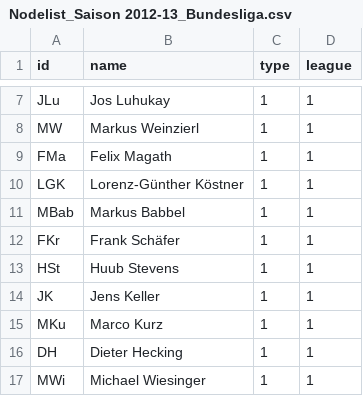
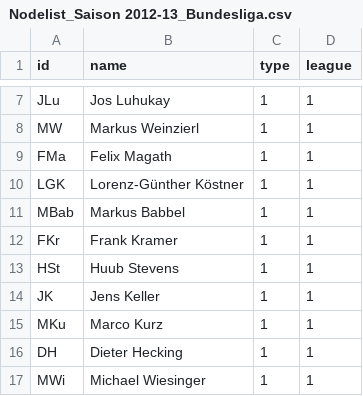
Before and after one commit to ea033/trainerwechsel, a CSV file: Nodelist_Saison 2012-13_Bundesliga.csv, drawn as a sheet; only a part is shown, gaps mark what is left out.

Commit message:
Update Nodelist_Saison 2012-13_Bundesliga.csv

```diff
--- a/Nodelist_Saison 2012-13_Bundesliga.csv
+++ b/Nodelist_Saison 2012-13_Bundesliga.csv
@@ -11,3 +11,3 @@ LGK,Lorenz-Günther Köstner,1,1
 MBab,Markus Babbel,1,1
-FKr,Frank Schäfer,1,1
+FKr,Frank Kramer,1,1
 HSt,Huub Stevens,1,1
```
